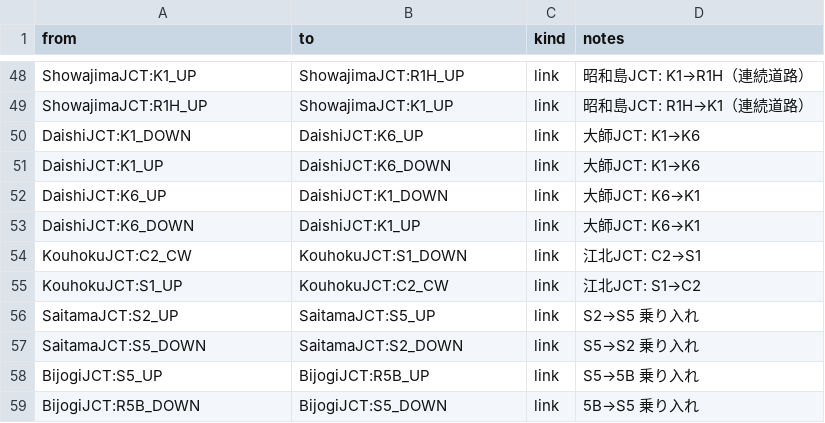
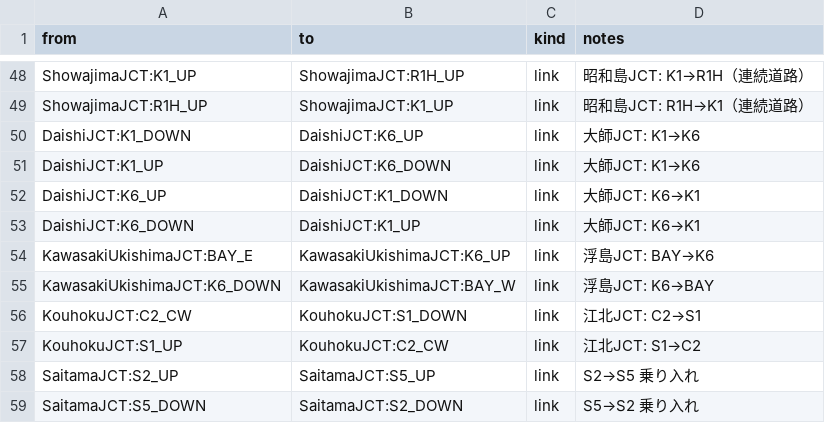
Before and after one commit to naoto96t/shutoko-app, a CSV file: public/connections_port.csv, drawn as a sheet; only a part is shown, gaps mark what is left out; the shorter side is filled out with more unchanged rows; the diff names each change by its address in the sheet, - before the commit and + after, or states it on an @@ line.

```diff
--- a/public/connections_port.csv
+++ b/public/connections_port.csv
+row 54: KawasakiUkishimaJCT:BAY_E | KawasakiUkishimaJCT:K6_UP | link | 浮島JCT: BAY→K6
+row 55: KawasakiUkishimaJCT:K6_DOWN | KawasakiUkishimaJCT:BAY_W | link | 浮島JCT: K6→BAY
```
Also changed, not shown: 2 other files.
